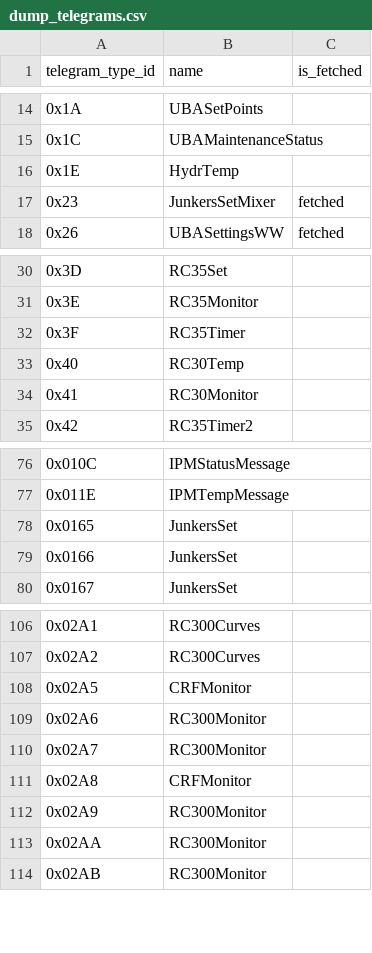
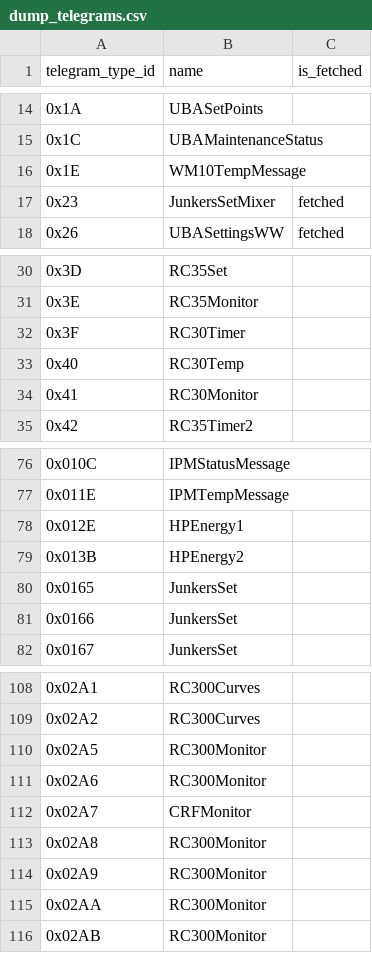
Before and after one commit to emsesp/docs, a CSV file: docs/data/dump_telegrams.csv, drawn as a sheet; only a part is shown, gaps mark what is left out.

```diff
--- a/docs/data/dump_telegrams.csv
+++ b/docs/data/dump_telegrams.csv
@@ -15,3 +15,3 @@ telegram_type_id,name,is_fetched
 0x1C,UBAMaintenanceStatus,
-0x1E,HydrTemp,
+0x1E,WM10TempMessage,
 0x23,JunkersSetMixer,fetched
@@ -31,3 +31,3 @@ telegram_type_id,name,is_fetched
 0x3E,RC35Monitor,
-0x3F,RC35Timer,
+0x3F,RC30Timer,
 0x40,RC30Temp,
@@ -77,2 +77,4 @@ telegram_type_id,name,is_fetched
 0x011E,IPMTempMessage,
+0x012E,HPEnergy1,
+0x013B,HPEnergy2,
 0x0165,JunkersSet,
@@ -107,6 +109,6 @@ telegram_type_id,name,is_fetched
 0x02A2,RC300Curves,
-0x02A5,CRFMonitor,
+0x02A5,RC300Monitor,
 0x02A6,RC300Monitor,
-0x02A7,RC300Monitor,
-0x02A8,CRFMonitor,
+0x02A7,CRFMonitor,
+0x02A8,RC300Monitor,
 0x02A9,RC300Monitor,
```
Also changed, not shown: docs/data/dump_entities.csv, 4 other files.
